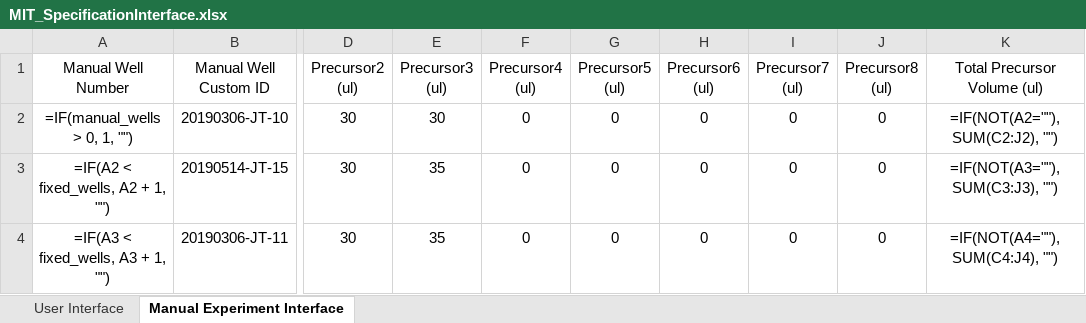
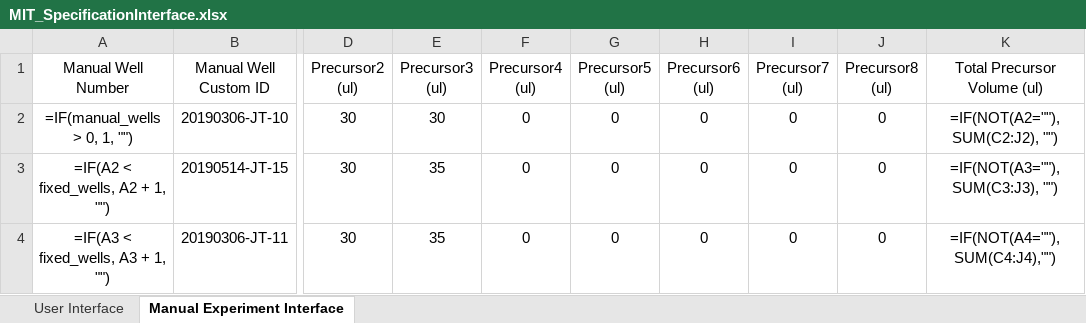
Before and after one commit to darkreactions/ESCALATE_Capture, an Excel workbook: MIT_SpecificationInterface.xlsx, sheet Manual Experiment Interface, drawn as a sheet; only a part is shown, gaps mark what is left out; values as stored, in another font and other column widths than the file's, no borders; formulas are shown in place of their values; the diff names each change by its address in the sheet, - before the commit and + after, or states it on an @@ line.

Commit message:
updated specificationInterface to new master

```diff
--- a/MIT_SpecificationInterface.xlsx (sheet Manual Experiment Interface)
+++ b/MIT_SpecificationInterface.xlsx (sheet Manual Experiment Interface)
-K4 (Total Precursor Volume (ul)): =IF(NOT(A4=""), SUM(C4:J4), "")
+K4 (Total Precursor Volume (ul)): =IF(NOT(A4=""),SUM(C4:J4),"")
```
